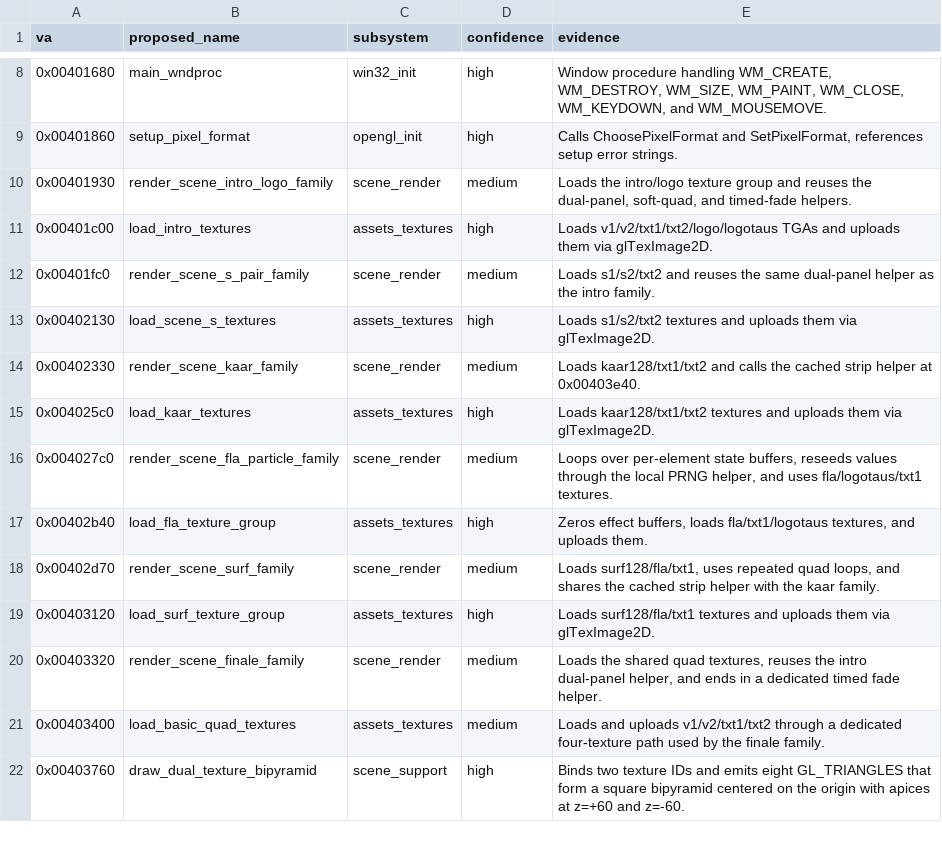
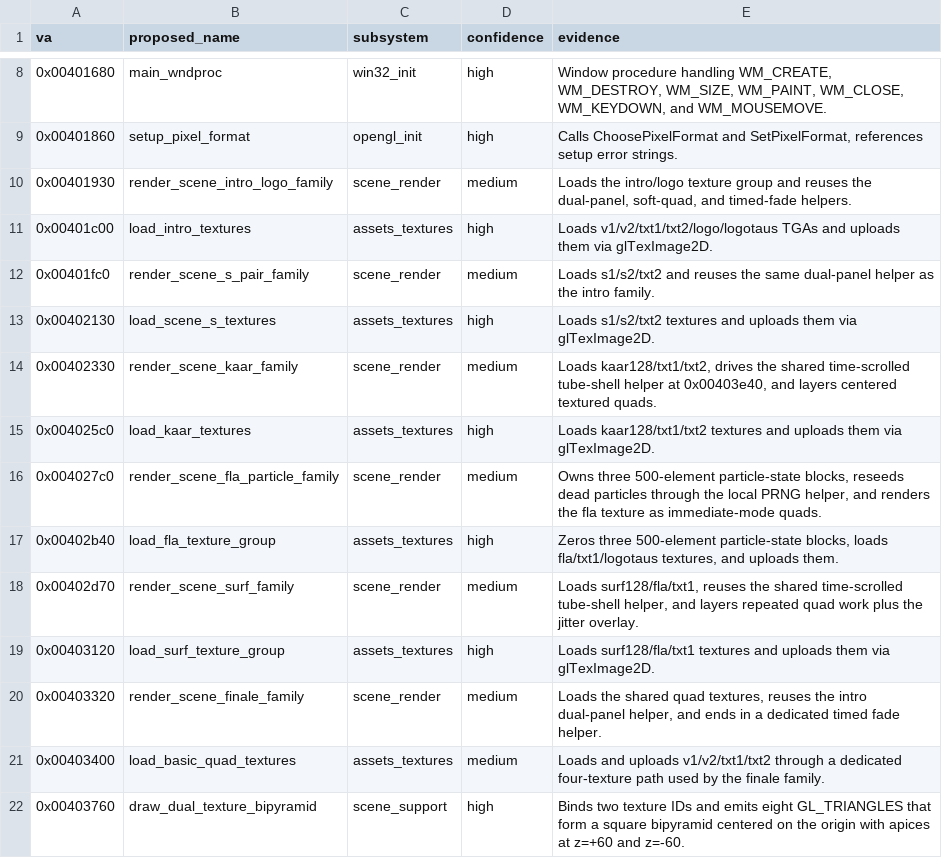
Before and after one commit to astrofra/preservation-cornball-by-komplex, a CSV file: reverse/work/exports/planet-function-map.csv, drawn as a sheet; only a part is shown, gaps mark what is left out.

```diff
--- a/reverse/work/exports/planet-function-map.csv
+++ b/reverse/work/exports/planet-function-map.csv
@@ -13,7 +13,7 @@ va,proposed_name,subsystem,confidence,evidence
 0x00402130,load_scene_s_textures,assets_textures,high,Loads s1/s2/txt2 textures and uploads them via glTexImage2D.
-0x00402330,render_scene_kaar_family,scene_render,medium,Loads kaar128/txt1/txt2 and calls the cached strip helper at 0x00403e40.
+0x00402330,render_scene_kaar_family,scene_render,medium,"Loads kaar128/txt1/txt2, drives the shared time-scrolled tube-shell helper at 0x00403e40, and layers centered textured quads."
 0x004025c0,load_kaar_textures,assets_textures,high,Loads kaar128/txt1/txt2 textures and uploads them via glTexImage2D.
-0x004027c0,render_scene_fla_particle_family,scene_render,medium,"Loops over per-element state buffers, reseeds values through the local PRNG helper, and uses fla/logotaus/txt1 textures."
-0x00402b40,load_fla_texture_group,assets_textures,high,"Zeros effect buffers, loads fla/txt1/logotaus textures, and uploads them."
-0x00402d70,render_scene_surf_family,scene_render,medium,"Loads surf128/fla/txt1, uses repeated quad loops, and shares the cached strip helper with the kaar family."
+0x004027c0,render_scene_fla_particle_family,scene_render,medium,"Owns three 500-element particle-state blocks, reseeds dead particles through the local PRNG helper, and renders the fla texture as immediate-mode quads."
+0x00402b40,load_fla_texture_group,assets_textures,high,"Zeros three 500-element particle-state blocks, loads fla/txt1/logotaus textures, and uploads them."
+0x00402d70,render_scene_surf_family,scene_render,medium,"Loads surf128/fla/txt1, reuses the shared time-scrolled tube-shell helper, and layers repeated quad work plus the jitter overlay."
 0x00403120,load_surf_texture_group,assets_textures,high,Loads surf128/fla/txt1 textures and uploads them via glTexImage2D.
```
Also changed, not shown: reverse/work/exports/planet-geometry-helpers.csv, reverse/work/exports/planet-scene-family-map.csv, 10 other files.
